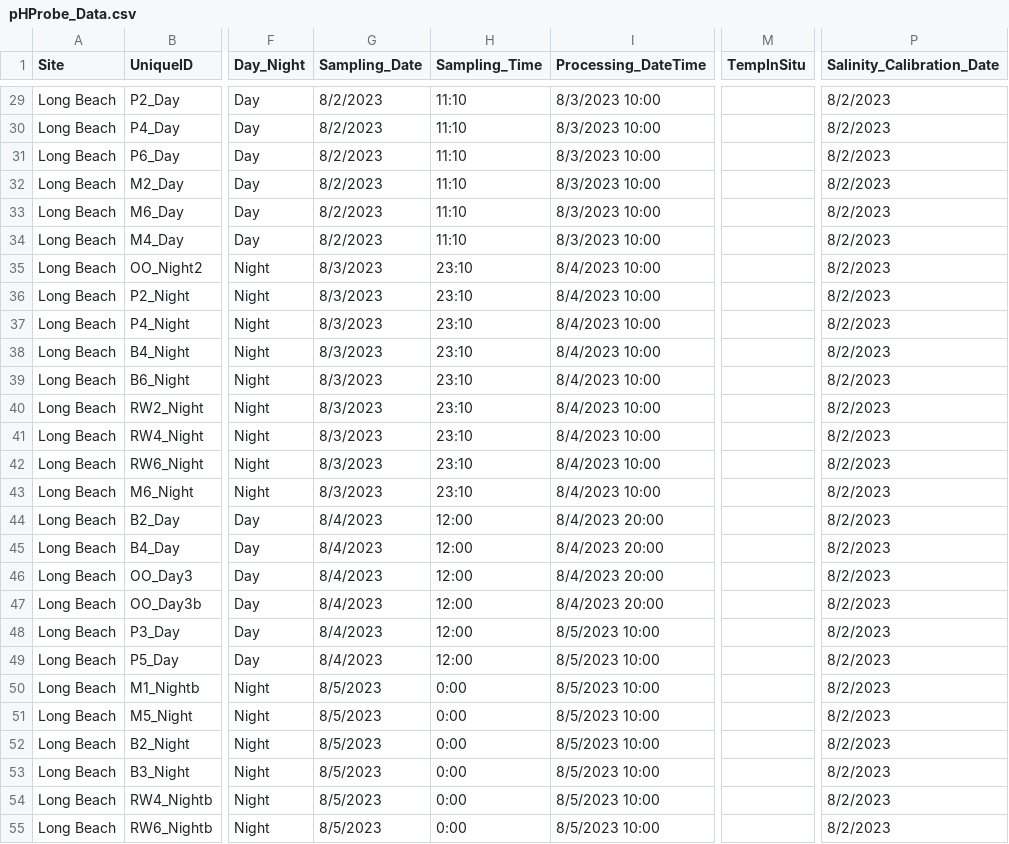
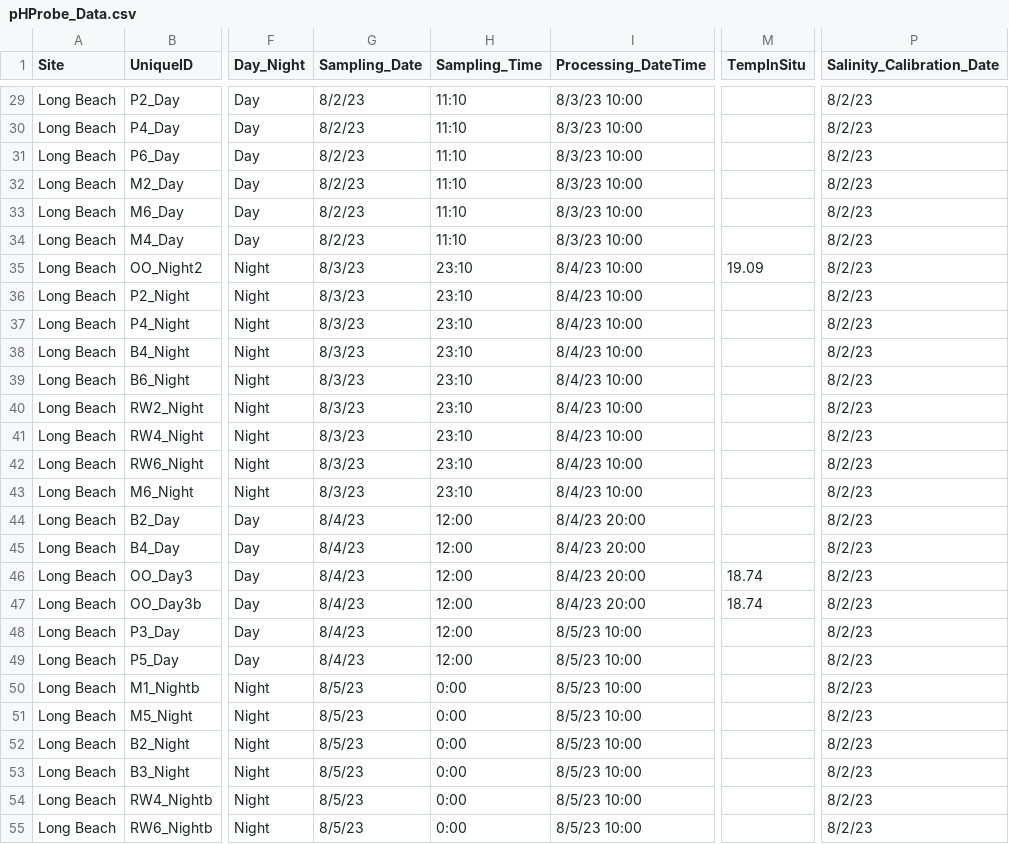
Before and after one commit to njsilbiger/SantaCruz_EcoFun, a CSV file: Data/Biogeochemistry/pHProbe_Data.csv, drawn as a sheet; only a part is shown, gaps mark what is left out; the diff covers the shown part only; the diff names each change by its address in the sheet, - before the commit and + after, or states it on an @@ line.

Commit message:
Adding temp to pHProbe data

```diff
--- a/Data/Biogeochemistry/pHProbe_Data.csv
+++ b/Data/Biogeochemistry/pHProbe_Data.csv
-G29:G34 (Sampling_Date): 8/2/2023
+G29:G34 (Sampling_Date): 8/2/23
-I29:I34 (Processing_DateTime): 8/3/2023 10:00
+I29:I34 (Processing_DateTime): 8/3/23 10:00
-P29:P55 (Salinity_Calibration_Date): 8/2/2023
+P29:P55 (Salinity_Calibration_Date): 8/2/23
-G35:G43 (Sampling_Date): 8/3/2023
+G35:G43 (Sampling_Date): 8/3/23
-I35:I43 (Processing_DateTime): 8/4/2023 10:00
+I35:I43 (Processing_DateTime): 8/4/23 10:00
-M35 (TempInSitu): (empty)
+M35 (TempInSitu): 19.09
-G44:G49 (Sampling_Date): 8/4/2023
+G44:G49 (Sampling_Date): 8/4/23
-I44:I47 (Processing_DateTime): 8/4/2023 20:00
+I44:I47 (Processing_DateTime): 8/4/23 20:00
-M46:M47 (TempInSitu): (empty)
+M46:M47 (TempInSitu): 18.74
-I48:I55 (Processing_DateTime): 8/5/2023 10:00
+I48:I55 (Processing_DateTime): 8/5/23 10:00
-G50:G55 (Sampling_Date): 8/5/2023
+G50:G55 (Sampling_Date): 8/5/23
```
Also changed, not shown: 102 edited cells elsewhere in this file.
